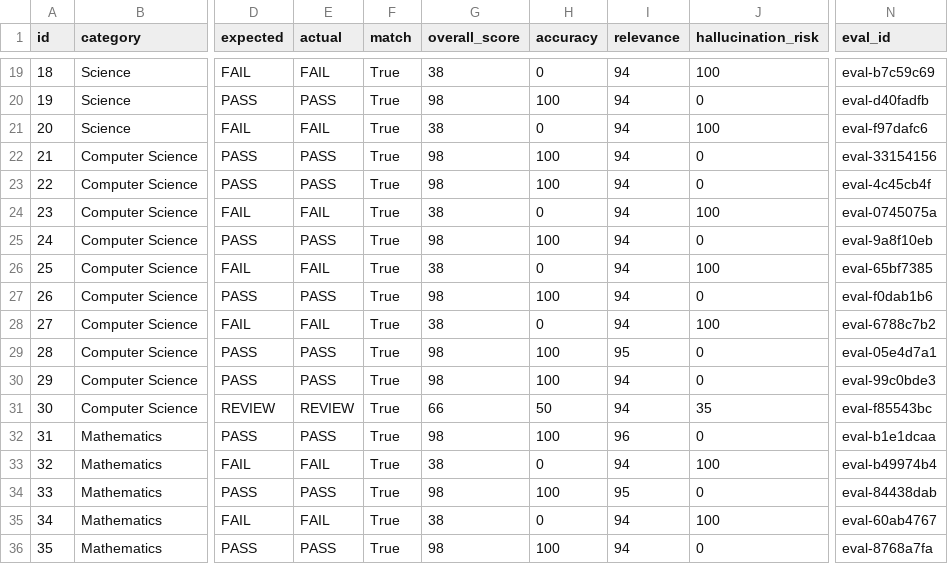
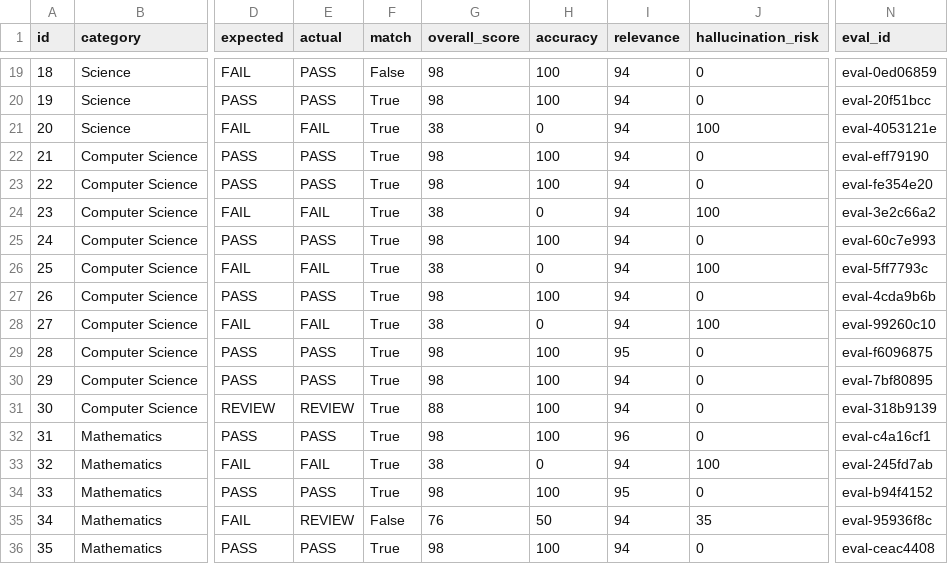
Before and after one commit to bhavya1919/AI-Response-Validation-System-with-Hallucination-Detection-Assistance, a CSV file: benchmark_validation_results.csv, drawn as a sheet; only a part is shown, gaps mark what is left out; the diff covers the shown part only; the diff names each change by its address in the sheet, - before the commit and + after, or states it on an @@ line.

```diff
--- a/benchmark_validation_results.csv
+++ b/benchmark_validation_results.csv
-E19 (actual): FAIL
+E19 (actual): PASS
-F19 (match): True
+F19 (match): False
-G19 (overall_score): 38
+G19 (overall_score): 98
-H19 (accuracy): 0
+H19 (accuracy): 100
-J19 (hallucination_risk): 100
+J19 (hallucination_risk): 0
-N19 (eval_id): eval-b7c59c69
+N19 (eval_id): eval-0ed06859
-N20 (eval_id): eval-d40fadfb
+N20 (eval_id): eval-20f51bcc
-N21 (eval_id): eval-f97dafc6
+N21 (eval_id): eval-4053121e
-N22 (eval_id): eval-33154156
+N22 (eval_id): eval-eff79190
-N23 (eval_id): eval-4c45cb4f
+N23 (eval_id): eval-fe354e20
-N24 (eval_id): eval-0745075a
+N24 (eval_id): eval-3e2c66a2
-N25 (eval_id): eval-9a8f10eb
+N25 (eval_id): eval-60c7e993
-N26 (eval_id): eval-65bf7385
+N26 (eval_id): eval-5ff7793c
-N27 (eval_id): eval-f0dab1b6
+N27 (eval_id): eval-4cda9b6b
-N28 (eval_id): eval-6788c7b2
+N28 (eval_id): eval-99260c10
-N29 (eval_id): eval-05e4d7a1
+N29 (eval_id): eval-f6096875
-N30 (eval_id): eval-99c0bde3
+N30 (eval_id): eval-7bf80895
-G31 (overall_score): 66
+G31 (overall_score): 88
-H31 (accuracy): 50
+H31 (accuracy): 100
-J31 (hallucination_risk): 35
+J31 (hallucination_risk): 0
-N31 (eval_id): eval-f85543bc
+N31 (eval_id): eval-318b9139
-N32 (eval_id): eval-b1e1dcaa
+N32 (eval_id): eval-c4a16cf1
-N33 (eval_id): eval-b49974b4
+N33 (eval_id): eval-245fd7ab
-N34 (eval_id): eval-84438dab
+N34 (eval_id): eval-b94f4152
-E35 (actual): FAIL
+E35 (actual): REVIEW
-F35 (match): True
+F35 (match): False
-G35 (overall_score): 38
+G35 (overall_score): 76
-H35 (accuracy): 0
+H35 (accuracy): 50
-J35 (hallucination_risk): 100
+J35 (hallucination_risk): 35
-N35 (eval_id): eval-60ab4767
+N35 (eval_id): eval-95936f8c
-N36 (eval_id): eval-8768a7fa
+N36 (eval_id): eval-ceac4408
```
Also changed, not shown: 52 edited cells elsewhere in this file, 14 other files.
